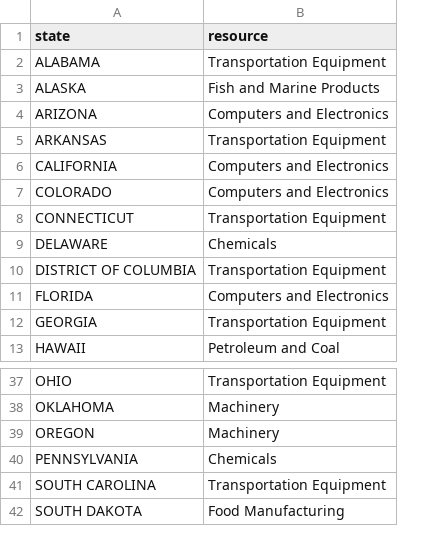
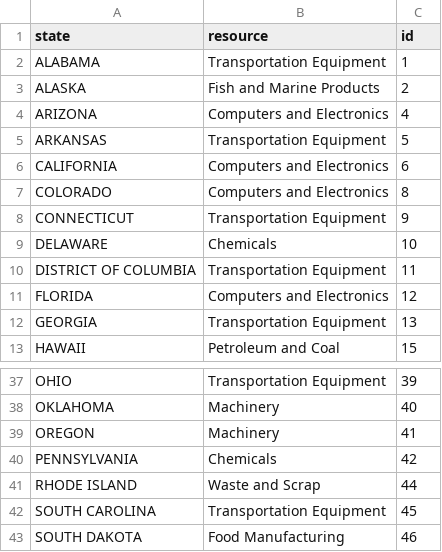
Before and after one commit to niklauswetter/CSC444_Assignment12, a CSV file: source/stateresources.csv, drawn as a sheet; only a part is shown, gaps mark what is left out; the diff names each change by its address in the sheet, - before the commit and + after, or states it on an @@ line.

```diff
--- a/source/stateresources.csv
+++ b/source/stateresources.csv
+column C (id), rows 2-13: 1 | 2 | 4 | 5 | 6 | 8 | 9 | 10 | 11 | 12 | 13 | 15; rows 37-40: 39 | 40 | 41 | 42; rows 42-43: 45 | 46
+row 41: RHODE ISLAND | Waste and Scrap | 44
```
Also changed, not shown: 2 other files.
